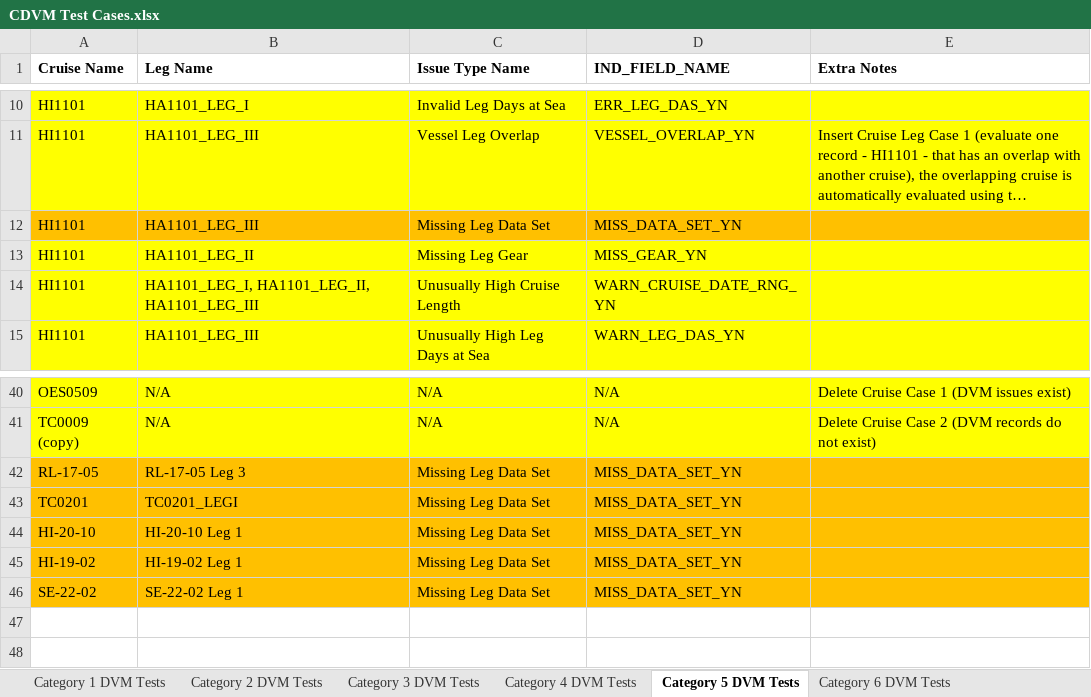
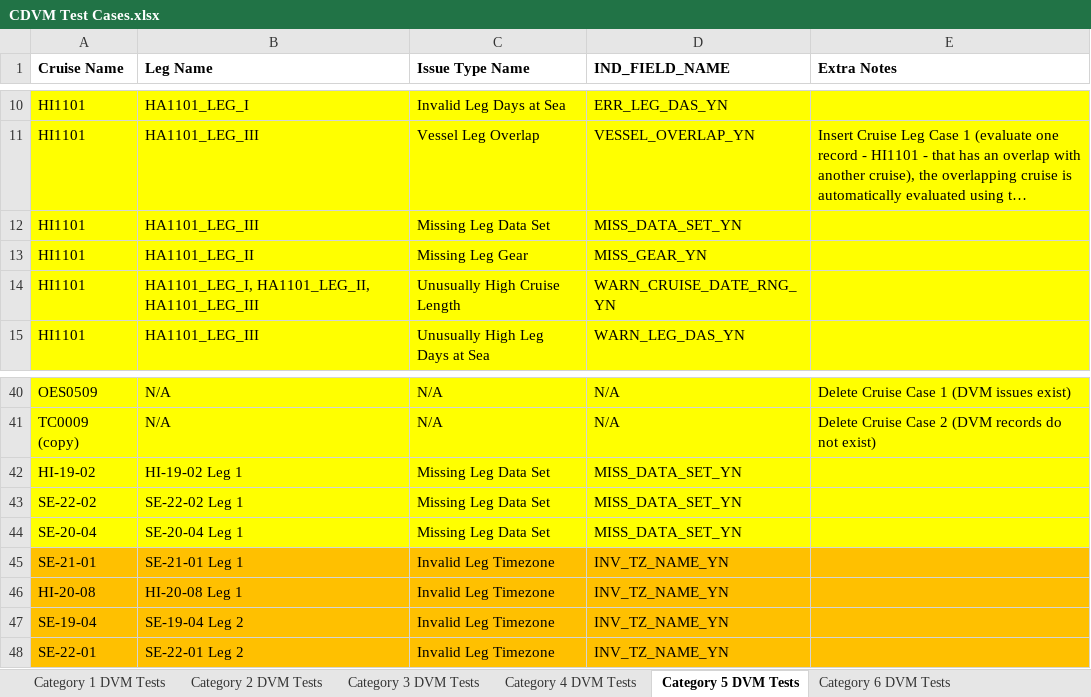
Before and after one commit to noaa-pifsc/Centralized-Cruise-Database, an Excel workbook: docs/packages/CDVM/test cases/CDVM Test Cases.xlsx, sheet Category 5 DVM Tests, drawn as a sheet; only a part is shown, gaps mark what is left out; long unchanged cells end in …; values as stored, in another font and other column widths than the file's, no borders; removed rows and columns are numbered as before the commit, all else as after; the diff names each change by its address in the sheet, - before the commit and + after, or states it on an @@ line.

```diff
--- a/docs/packages/CDVM/test cases/CDVM Test Cases.xlsx (sheet Category 5 DVM Tests)
+++ b/docs/packages/CDVM/test cases/CDVM Test Cases.xlsx (sheet Category 5 DVM Tests)
-A12:E12 fill: #FFC000
+A12:E12 fill: #FFFF00
-row 42: RL-17-05 | RL-17-05 Leg 3 | Missing Leg Data Set | MISS_DATA_SET_YN
-row 43: TC0201 | TC0201_LEGI | Missing Leg Data Set | MISS_DATA_SET_YN
-row 44: HI-20-10 | HI-20-10 Leg 1 | Missing Leg Data Set | MISS_DATA_SET_YN
-A42:E43 fill: #FFC000
+A42:E43 fill: #FFFF00
+row 44: SE-20-04 | SE-20-04 Leg 1 | Missing Leg Data Set | MISS_DATA_SET_YN
+row 45: SE-21-01 | SE-21-01 Leg 1 | Invalid Leg Timezone | INV_TZ_NAME_YN
+row 46: HI-20-08 | HI-20-08 Leg 1 | Invalid Leg Timezone | INV_TZ_NAME_YN
+row 47: SE-19-04 | SE-19-04 Leg 2 | Invalid Leg Timezone | INV_TZ_NAME_YN
+row 48: SE-22-01 | SE-22-01 Leg 2 | Invalid Leg Timezone | INV_TZ_NAME_YN
```
Also changed, not shown: sheet Category 1 DVM Tests, docs/Cruise_Leg_DDL_DML_generator.xlsx, docs/QC Validation Criteria.xlsx, 7 other files.
